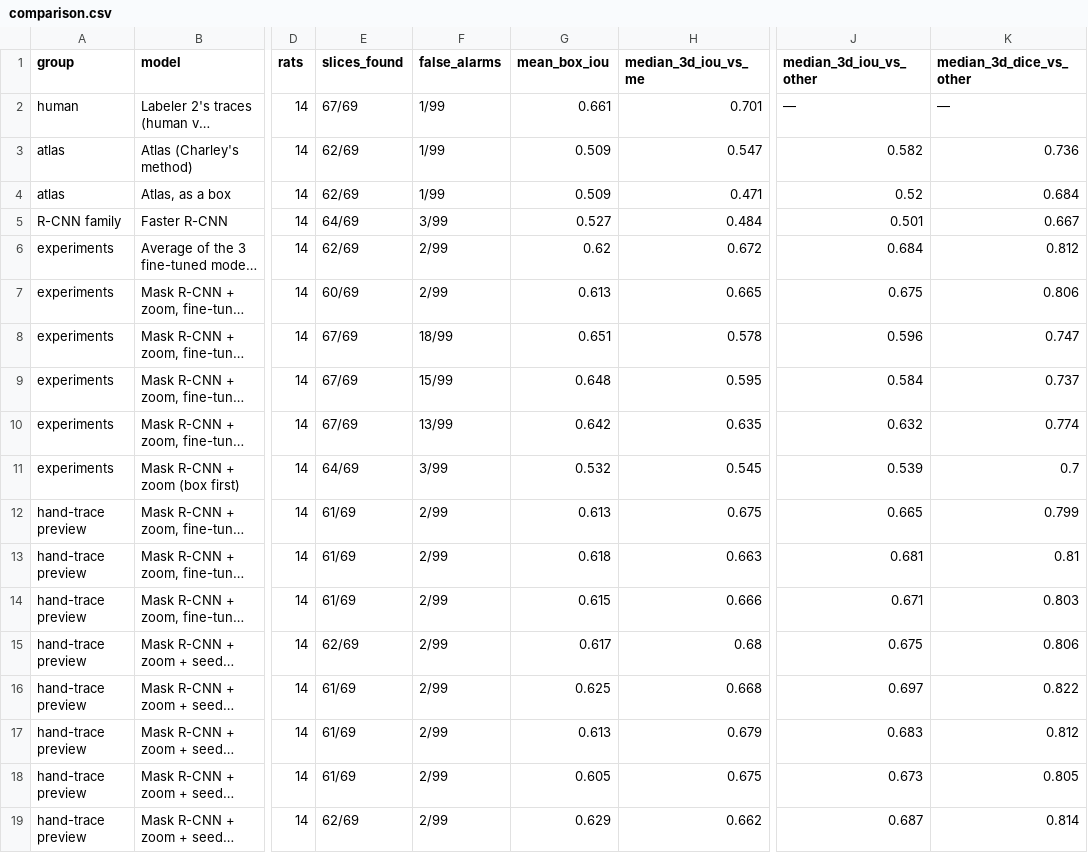
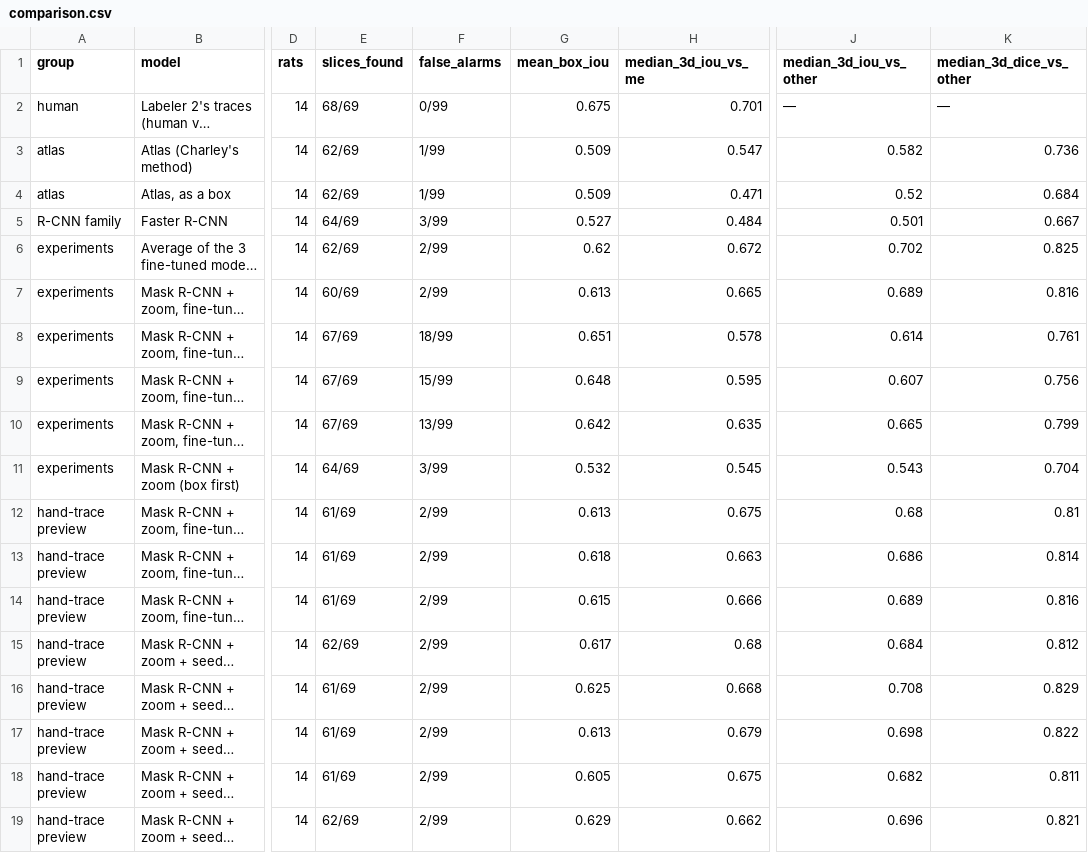
Before and after one commit to Tylee3/FA26-NUDZ-Team---AMSTERDAM, a CSV file: rcnn_out_14/comparison.csv, drawn as a sheet; only a part is shown, gaps mark what is left out; long unchanged cells end in …; the diff covers the shown part only; the diff names each change by its address in the sheet, - before the commit and + after, or states it on an @@ line.

```diff
--- a/rcnn_out_14/comparison.csv
+++ b/rcnn_out_14/comparison.csv
-E2 (slices_found): 67/69
+E2 (slices_found): 68/69
-F2 (false_alarms): 1/99
+F2 (false_alarms): 0/99
-G2 (mean_box_iou): 0.661
+G2 (mean_box_iou): 0.675
-J6 (median_3d_iou_vs_other): 0.684
+J6 (median_3d_iou_vs_other): 0.702
-K6 (median_3d_dice_vs_other): 0.812
+K6 (median_3d_dice_vs_other): 0.825
-J7 (median_3d_iou_vs_other): 0.675
+J7 (median_3d_iou_vs_other): 0.689
-K7 (median_3d_dice_vs_other): 0.806
+K7 (median_3d_dice_vs_other): 0.816
-J8 (median_3d_iou_vs_other): 0.596
+J8 (median_3d_iou_vs_other): 0.614
-K8 (median_3d_dice_vs_other): 0.747
+K8 (median_3d_dice_vs_other): 0.761
-J9 (median_3d_iou_vs_other): 0.584
+J9 (median_3d_iou_vs_other): 0.607
-K9 (median_3d_dice_vs_other): 0.737
+K9 (median_3d_dice_vs_other): 0.756
-J10 (median_3d_iou_vs_other): 0.632
+J10 (median_3d_iou_vs_other): 0.665
-K10 (median_3d_dice_vs_other): 0.774
+K10 (median_3d_dice_vs_other): 0.799
-J11 (median_3d_iou_vs_other): 0.539
+J11 (median_3d_iou_vs_other): 0.543
-K11 (median_3d_dice_vs_other): 0.7
+K11 (median_3d_dice_vs_other): 0.704
-J12 (median_3d_iou_vs_other): 0.665
+J12 (median_3d_iou_vs_other): 0.68
-K12 (median_3d_dice_vs_other): 0.799
+K12 (median_3d_dice_vs_other): 0.81
-J13 (median_3d_iou_vs_other): 0.681
+J13 (median_3d_iou_vs_other): 0.686
-K13 (median_3d_dice_vs_other): 0.81
+K13 (median_3d_dice_vs_other): 0.814
-J14 (median_3d_iou_vs_other): 0.671
+J14 (median_3d_iou_vs_other): 0.689
-K14 (median_3d_dice_vs_other): 0.803
+K14 (median_3d_dice_vs_other): 0.816
-J15 (median_3d_iou_vs_other): 0.675
+J15 (median_3d_iou_vs_other): 0.684
-K15 (median_3d_dice_vs_other): 0.806
+K15 (median_3d_dice_vs_other): 0.812
-J16 (median_3d_iou_vs_other): 0.697
+J16 (median_3d_iou_vs_other): 0.708
-K16 (median_3d_dice_vs_other): 0.822
+K16 (median_3d_dice_vs_other): 0.829
-J17 (median_3d_iou_vs_other): 0.683
+J17 (median_3d_iou_vs_other): 0.698
-K17 (median_3d_dice_vs_other): 0.812
+K17 (median_3d_dice_vs_other): 0.822
-J18 (median_3d_iou_vs_other): 0.673
+J18 (median_3d_iou_vs_other): 0.682
-K18 (median_3d_dice_vs_other): 0.805
+K18 (median_3d_dice_vs_other): 0.811
-J19 (median_3d_iou_vs_other): 0.687
+J19 (median_3d_iou_vs_other): 0.696
-K19 (median_3d_dice_vs_other): 0.814
+K19 (median_3d_dice_vs_other): 0.821
```
Also changed, not shown: 6 edited cells elsewhere in this file, rcnn_out_14/faster_rcnn/results.csv, rcnn_out_14/finetune_cv/results.csv, 14 other files.
